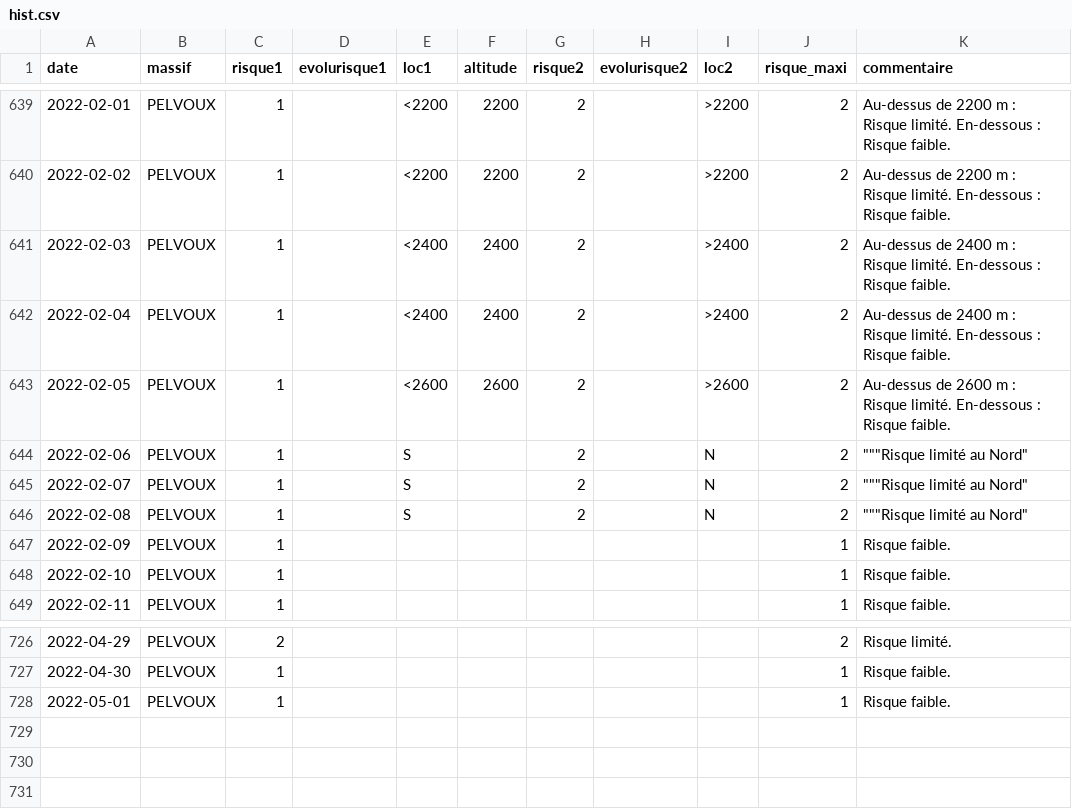
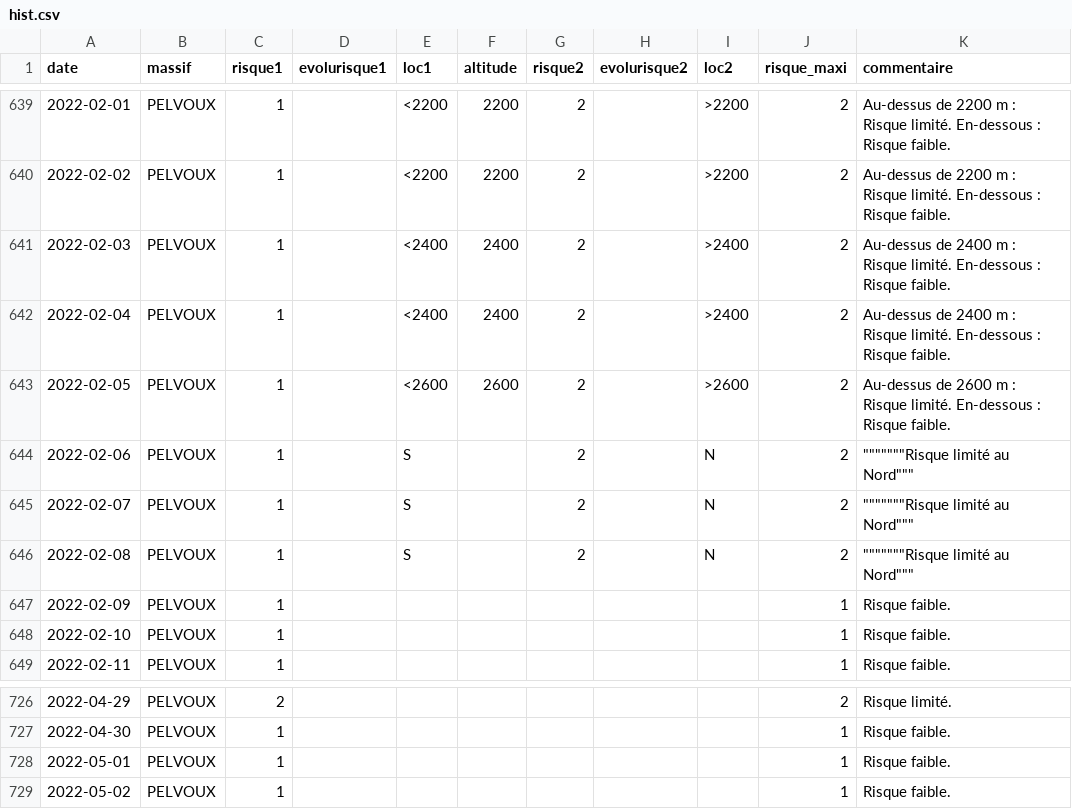
Before and after one commit to qloridant/meteofrance_bra_hist, a CSV file: app/data/PELVOUX/hist.csv, drawn as a sheet; only a part is shown, gaps mark what is left out.

Commit message:
Daily automatic file update

```diff
--- a/app/data/PELVOUX/hist.csv
+++ b/app/data/PELVOUX/hist.csv
@@ -643,5 +643,5 @@ date, massif, risque1, evolurisque1, loc1, altitude, risque2, evolurisque2, loc2
 2022-02-05,PELVOUX,1,,<2600,2600,2,,>2600,2,Au-dessus de 2600 m : Risque limité. En-dessous : Risque faible.
-2022-02-06,PELVOUX,1,,S,,2,,N,2,"""""""Risque limité au Nord"""
-2022-02-07,PELVOUX,1,,S,,2,,N,2,"""""""Risque limité au Nord"""
-2022-02-08,PELVOUX,1,,S,,2,,N,2,"""""""Risque limité au Nord"""
+2022-02-06,PELVOUX,1,,S,,2,,N,2,"""""""""""""""Risque limité au Nord"""""""
+2022-02-07,PELVOUX,1,,S,,2,,N,2,"""""""""""""""Risque limité au Nord"""""""
+2022-02-08,PELVOUX,1,,S,,2,,N,2,"""""""""""""""Risque limité au Nord"""""""
 2022-02-09,PELVOUX,1,,,,,,,1,Risque faible.
@@ -728 +728,2 @@ date, massif, risque1, evolurisque1, loc1, altitude, risque2, evolurisque2, loc2
 2022-05-01,PELVOUX,1,,,,,,,1,Risque faible.
+2022-05-02,PELVOUX,1,,,,,,,1,Risque faible.
```
